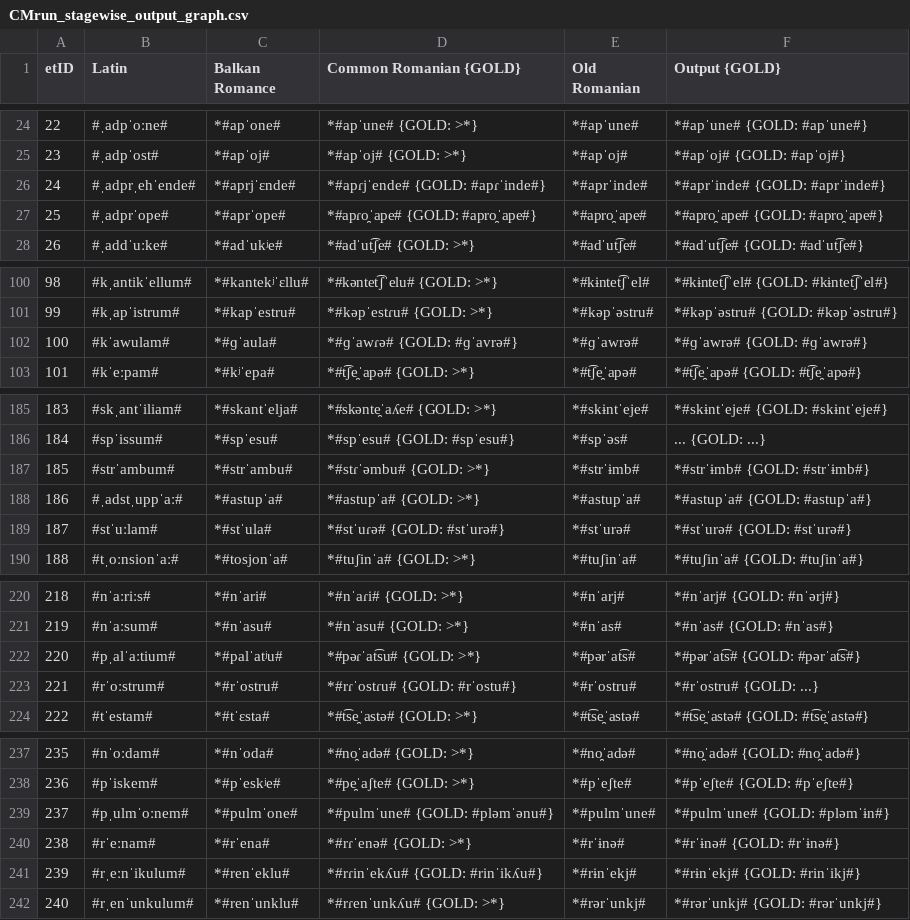
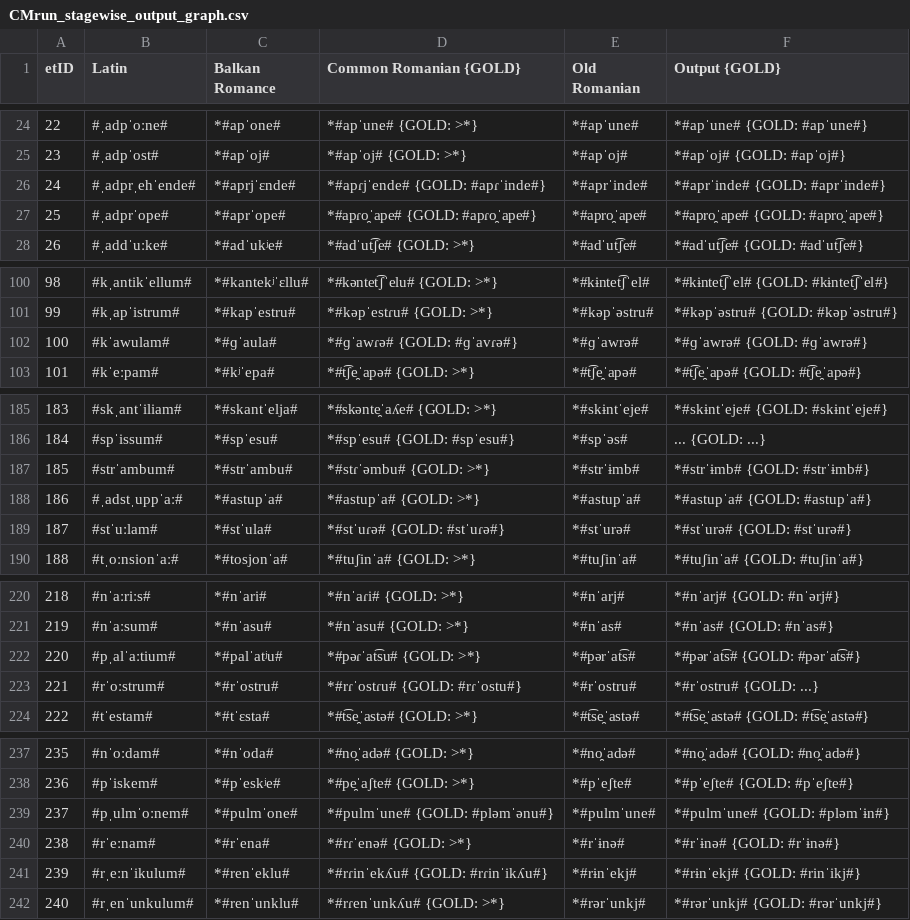
Before and after one commit to clmarr/romanian-cfr, a CSV file: CMrun/CMrun_stagewise_output_graph.csv, drawn as a sheet; only a part is shown, gaps mark what is left out; the diff covers the shown part only.

```diff
--- a/CMrun/CMrun_stagewise_output_graph.csv
+++ b/CMrun/CMrun_stagewise_output_graph.csv
@@ -26,3 +26,3 @@ etID  | Latin | Balkan Romance | Common Romanian {GOLD} | Old Romanian | Output
 24     | #ˌadprˌehˈende# | *#aprjˈɛnde# | *#apɾjˈende# {GOLD: #apɾˈinde#} | *#aprˈinde# | *#aprˈinde# {GOLD: #aprˈinde#}
-25     | #ˌadprˈope# | *#aprˈope# | *#apɾo̯ˈape# {GOLD: #apro̯ˈape#} | *#apro̯ˈape# | *#apro̯ˈape# {GOLD: #apro̯ˈape#}
+25     | #ˌadprˈope# | *#aprˈope# | *#apɾo̯ˈape# {GOLD: #apɾo̯ˈape#} | *#apro̯ˈape# | *#apro̯ˈape# {GOLD: #apro̯ˈape#}
 26     | #ˌaddˈuːke# | *#adˈukʲe# | *#adˈut͡ʃe# {GOLD: >*} | *#adˈut͡ʃe# | *#adˈut͡ʃe# {GOLD: #adˈut͡ʃe#}
@@ -101,3 +101,3 @@ etID  | Latin | Balkan Romance | Common Romanian {GOLD} | Old Romanian | Output
 99     | #kˌapˈistrum# | *#kapˈestru# | *#kəpˈestɾu# {GOLD: >*} | *#kəpˈəstru# | *#kəpˈəstru# {GOLD: #kəpˈəstru#}
-100    | #kˈawulam# | *#ɡˈaula# | *#ɡˈawɾə# {GOLD: #ɡˈavrə#} | *#ɡˈawrə# | *#ɡˈawrə# {GOLD: #ɡˈawrə#}
+100    | #kˈawulam# | *#ɡˈaula# | *#ɡˈawɾə# {GOLD: #ɡˈavɾə#} | *#ɡˈawrə# | *#ɡˈawrə# {GOLD: #ɡˈawrə#}
 101    | #kˈeːpam# | *#kʲˈepa# | *#t͡ʃe̯ˈapə# {GOLD: >*} | *#t͡ʃe̯ˈapə# | *#t͡ʃe̯ˈapə# {GOLD: #t͡ʃe̯ˈapə#}
@@ -188,3 +188,3 @@ etID  | Latin | Balkan Romance | Common Romanian {GOLD} | Old Romanian | Output
 186    | #ˌadstˌuppˈaː# | *#astupˈa# | *#astupˈa# {GOLD: >*} | *#astupˈa# | *#astupˈa# {GOLD: #astupˈa#}
-187    | #stˈuːlam# | *#stˈula# | *#stˈuɾə# {GOLD: #stˈurə#} | *#stˈurə# | *#stˈurə# {GOLD: #stˈurə#}
+187    | #stˈuːlam# | *#stˈula# | *#stˈuɾə# {GOLD: #stˈuɾə#} | *#stˈurə# | *#stˈurə# {GOLD: #stˈurə#}
 188    | #tˌoːnsionˈaː# | *#tosjonˈa# | *#tuʃinˈa# {GOLD: >*} | *#tuʃinˈa# | *#tuʃinˈa# {GOLD: #tuʃinˈa#}
@@ -222,3 +222,3 @@ etID  | Latin | Balkan Romance | Common Romanian {GOLD} | Old Romanian | Output
 220    | #pˌalˈaːtium# | *#palˈatʲu# | *#pəɾˈat͡su# {GOLD: >*} | *#pərˈat͡s# | *#pərˈat͡s# {GOLD: #pərˈat͡s#}
-221    | #rˈoːstrum# | *#rˈostru# | *#rɾˈostɾu# {GOLD: #rˈostu#} | *#rˈostru# | *#rˈostru# {GOLD: ...}
+221    | #rˈoːstrum# | *#rˈostru# | *#rɾˈostɾu# {GOLD: #rɾˈostu#} | *#rˈostru# | *#rˈostru# {GOLD: ...}
 222    | #tˈestam# | *#tˈɛsta# | *#t͡se̯ˈastə# {GOLD: >*} | *#t͡se̯ˈastə# | *#t͡se̯ˈastə# {GOLD: #t͡se̯ˈastə#}
@@ -240,3 +240,3 @@ etID  | Latin | Balkan Romance | Common Romanian {GOLD} | Old Romanian | Output
 238    | #rˈeːnam# | *#rˈena# | *#rɾˈenə# {GOLD: >*} | *#rˈɨnə# | *#rˈɨnə# {GOLD: #rˈɨnə#}
-239    | #rˌeːnˈikulum# | *#renˈeklu# | *#rɾinˈekʎu# {GOLD: #rinˈikʎu#} | *#rɨnˈekj# | *#rɨnˈekj# {GOLD: #rinˈikj#}
+239    | #rˌeːnˈikulum# | *#renˈeklu# | *#rɾinˈekʎu# {GOLD: #rɾinˈikʎu#} | *#rɨnˈekj# | *#rɨnˈekj# {GOLD: #rinˈikj#}
 240    | #rˌenˈunkulum# | *#renˈunklu# | *#rɾenˈunkʎu# {GOLD: >*} | *#rərˈunkj# | *#rərˈunkj# {GOLD: #rərˈunkj#}
```
Also changed, not shown: 21 edited cells elsewhere in this file, RoLLAPS.csv.
